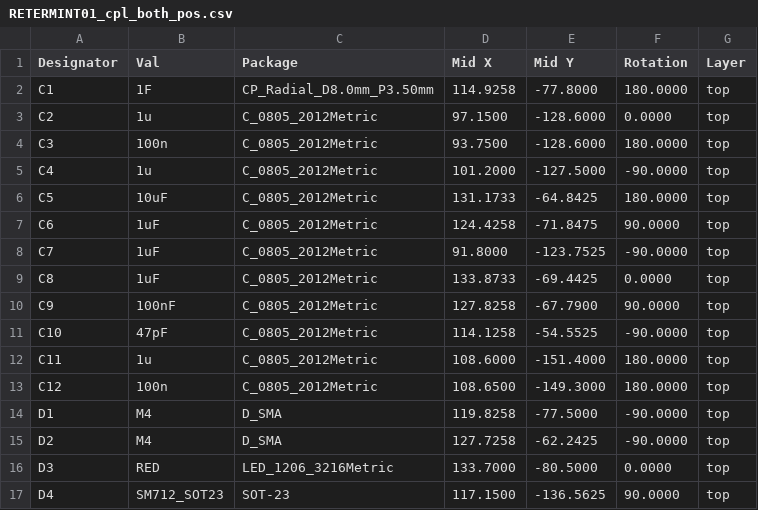
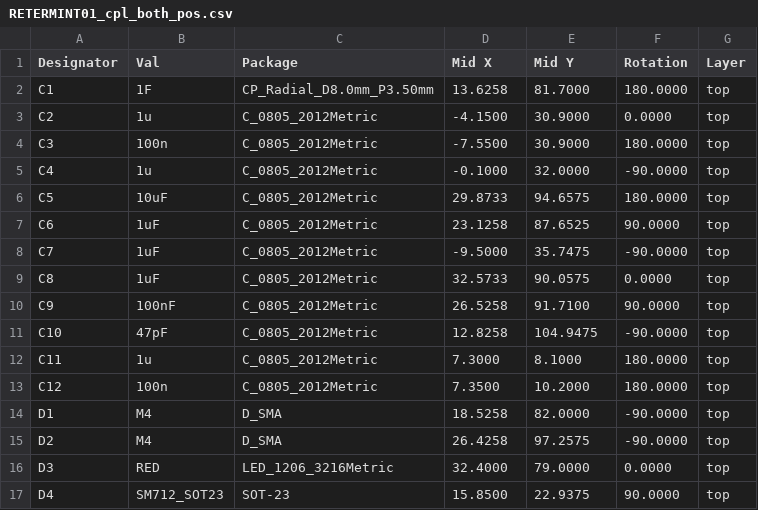
Before and after one commit to mlab-modules/RETERMINT01, a CSV file: hw/cam_profi/assembly/PnP/RETERMINT01_cpl_both_pos.csv, drawn as a sheet; only a part is shown; the diff covers the shown part only.

```diff
--- a/hw/cam_profi/assembly/PnP/RETERMINT01_cpl_both_pos.csv
+++ b/hw/cam_profi/assembly/PnP/RETERMINT01_cpl_both_pos.csv
@@ -1,17 +1,17 @@
 Designator,Val,Package,Mid X,Mid Y,Rotation,Layer
-"C1","1F","CP_Radial_D8.0mm_P3.50mm",114.9258,-77.8000,180.0000,top
-"C2","1u","C_0805_2012Metric",97.1500,-128.6000,0.0000,top
-"C3","100n","C_0805_2012Metric",93.7500,-128.6000,180.0000,top
-"C4","1u","C_0805_2012Metric",101.2000,-127.5000,-90.0000,top
-"C5","10uF","C_0805_2012Metric",131.1733,-64.8425,180.0000,top
-"C6","1uF","C_0805_2012Metric",124.4258,-71.8475,90.0000,top
-"C7","1uF","C_0805_2012Metric",91.8000,-123.7525,-90.0000,top
-"C8","1uF","C_0805_2012Metric",133.8733,-69.4425,0.0000,top
-"C9","100nF","C_0805_2012Metric",127.8258,-67.7900,90.0000,top
-"C10","47pF","C_0805_2012Metric",114.1258,-54.5525,-90.0000,top
-"C11","1u","C_0805_2012Metric",108.6000,-151.4000,180.0000,top
-"C12","100n","C_0805_2012Metric",108.6500,-149.3000,180.0000,top
-"D1","M4","D_SMA",119.8258,-77.5000,-90.0000,top
-"D2","M4","D_SMA",127.7258,-62.2425,-90.0000,top
-"D3","RED","LED_1206_3216Metric",133.7000,-80.5000,0.0000,top
-"D4","SM712_SOT23","SOT-23",117.1500,-136.5625,90.0000,top
+"C1","1F","CP_Radial_D8.0mm_P3.50mm",13.6258,81.7000,180.0000,top
+"C2","1u","C_0805_2012Metric",-4.1500,30.9000,0.0000,top
+"C3","100n","C_0805_2012Metric",-7.5500,30.9000,180.0000,top
+"C4","1u","C_0805_2012Metric",-0.1000,32.0000,-90.0000,top
+"C5","10uF","C_0805_2012Metric",29.8733,94.6575,180.0000,top
+"C6","1uF","C_0805_2012Metric",23.1258,87.6525,90.0000,top
+"C7","1uF","C_0805_2012Metric",-9.5000,35.7475,-90.0000,top
+"C8","1uF","C_0805_2012Metric",32.5733,90.0575,0.0000,top
+"C9","100nF","C_0805_2012Metric",26.5258,91.7100,90.0000,top
+"C10","47pF","C_0805_2012Metric",12.8258,104.9475,-90.0000,top
+"C11","1u","C_0805_2012Metric",7.3000,8.1000,180.0000,top
+"C12","100n","C_0805_2012Metric",7.3500,10.2000,180.0000,top
+"D1","M4","D_SMA",18.5258,82.0000,-90.0000,top
+"D2","M4","D_SMA",26.4258,97.2575,-90.0000,top
+"D3","RED","LED_1206_3216Metric",32.4000,79.0000,0.0000,top
+"D4","SM712_SOT23","SOT-23",15.8500,22.9375,90.0000,top
```
Also changed, not shown: 4 added rows and 136 edited cells elsewhere in this file, hw/cam_profi/assembly/RETERMINT01-bom.csv, hw/cam_profi/assembly/RETERMINT01-bom_nogroup.csv, 53 other files.
